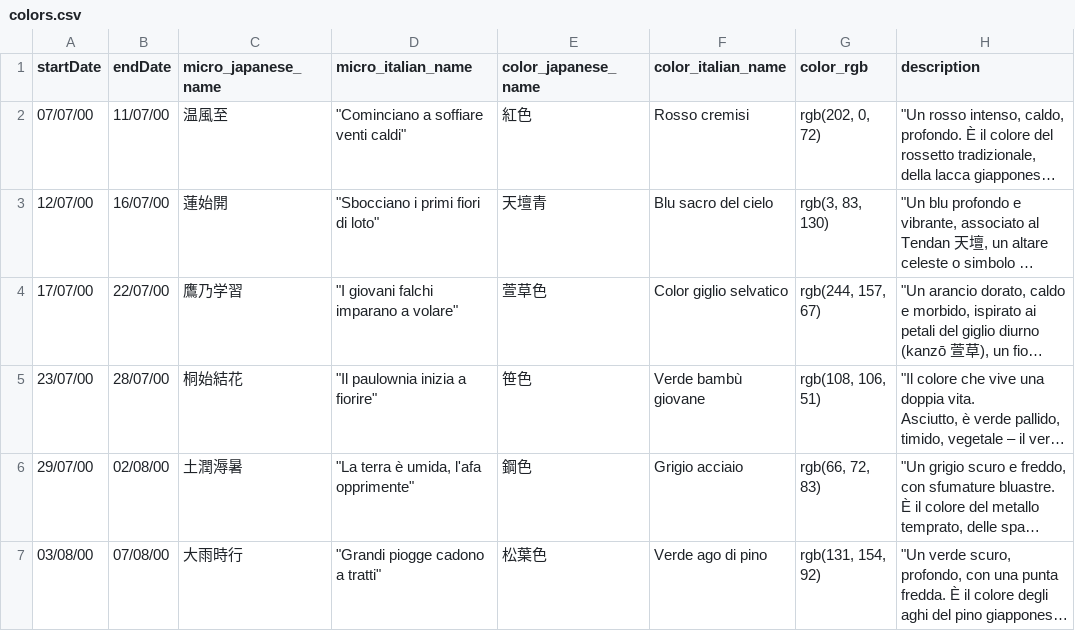
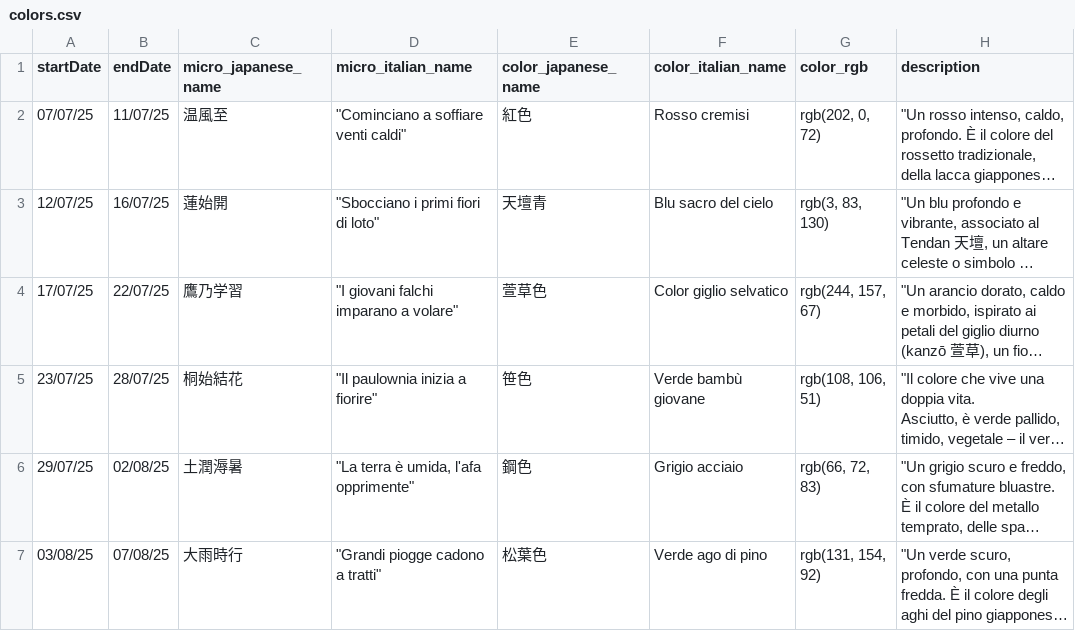
Before and after one commit to silvia8gasparini/Shiori-to-iro-no-ibuki_Backend_Capstone_Project, a CSV file: src/main/resources/colors.csv, drawn as a sheet; only a part is shown; long unchanged cells end in …; the diff names each change by its address in the sheet, - before the commit and + after, or states it on an @@ line.

```diff
--- a/src/main/resources/colors.csv
+++ b/src/main/resources/colors.csv
-A2 (startDate): 07/07/00
+A2 (startDate): 07/07/25
-B2 (endDate): 11/07/00
+B2 (endDate): 11/07/25
-A3 (startDate): 12/07/00
+A3 (startDate): 12/07/25
-B3 (endDate): 16/07/00
+B3 (endDate): 16/07/25
-A4 (startDate): 17/07/00
+A4 (startDate): 17/07/25
-B4 (endDate): 22/07/00
+B4 (endDate): 22/07/25
-A5 (startDate): 23/07/00
+A5 (startDate): 23/07/25
-B5 (endDate): 28/07/00
+B5 (endDate): 28/07/25
-A6 (startDate): 29/07/00
+A6 (startDate): 29/07/25
-B6 (endDate): 02/08/00
+B6 (endDate): 02/08/25
-A7 (startDate): 03/08/00
+A7 (startDate): 03/08/25
-B7 (endDate): 07/08/00
+B7 (endDate): 07/08/25
```
Also changed, not shown: src/main/resources/books.csv, 9 other files.
